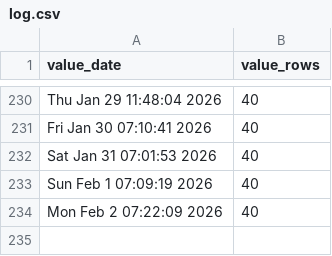
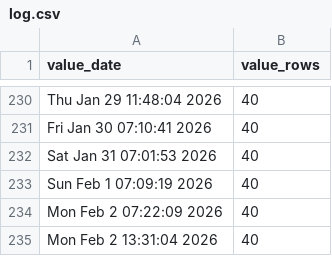
Before and after one commit to p0bs/PL-scan, a CSV file: log.csv, drawn as a sheet; only a part is shown, gaps mark what is left out.

```diff
--- a/log.csv
+++ b/log.csv
@@ -234 +234,2 @@
 "Mon Feb  2 07:22:09 2026",40
+"Mon Feb  2 13:31:04 2026",40
```
Also changed, not shown: projections19.csv, projections76.csv, 4 other files.
